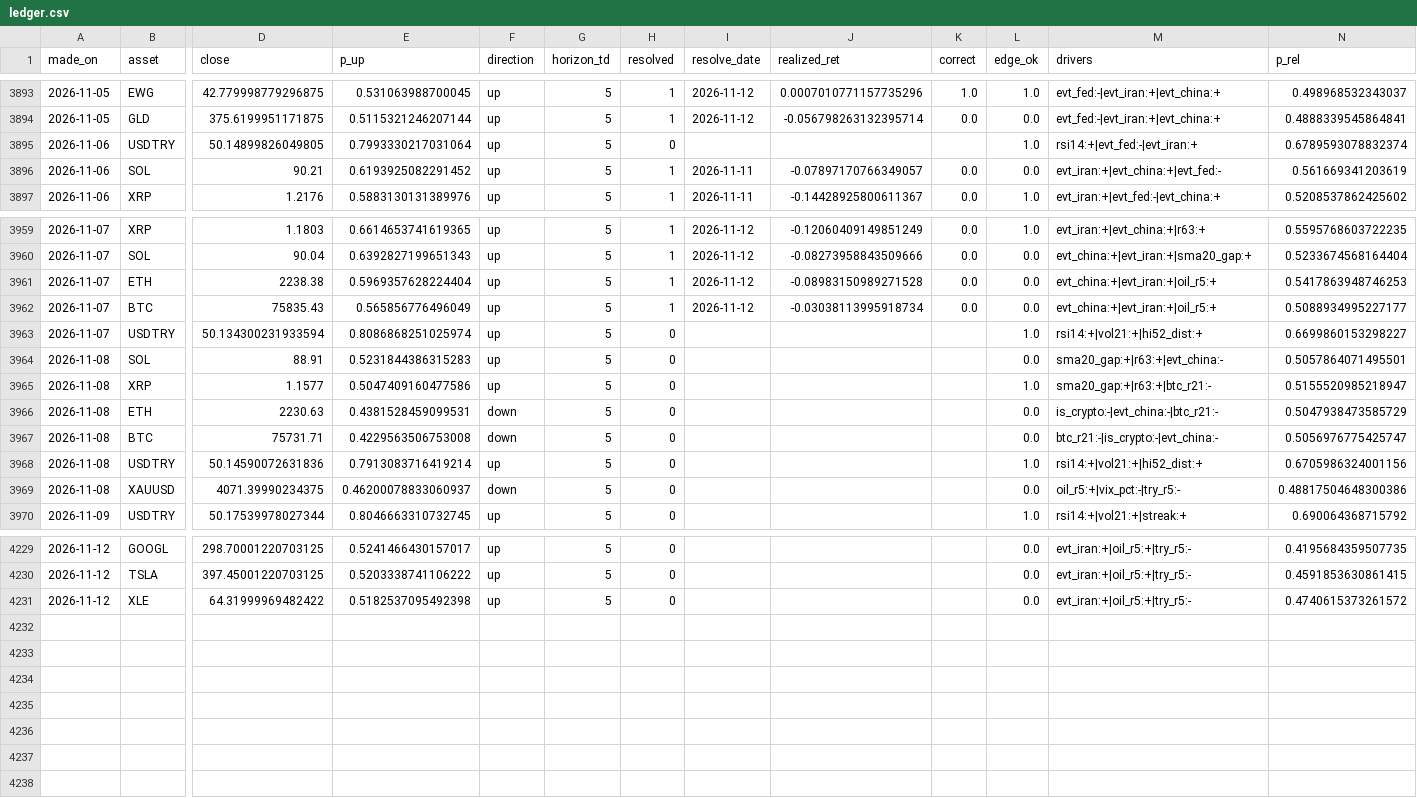
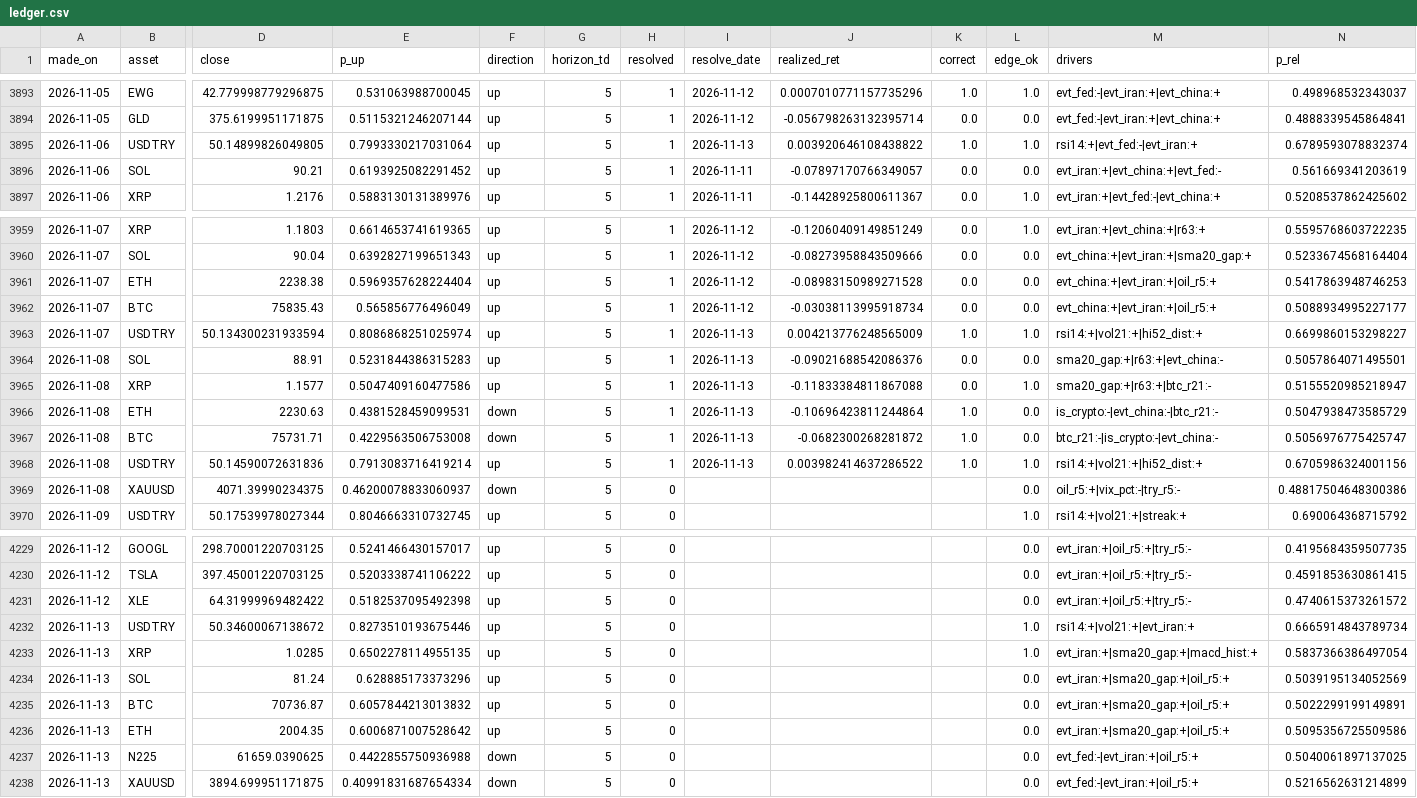
Before and after one commit to Frankestain12/graphfinance, a CSV file: data_store/ledger.csv, drawn as a sheet; only a part is shown, gaps mark what is left out; rows hold the shown columns only; the diff names each change by its address in the sheet, - before the commit and + after, or states it on an @@ line.

```diff
--- a/data_store/ledger.csv
+++ b/data_store/ledger.csv
-H3895 (resolved): 0
+H3895 (resolved): 1
-I3895 (resolve_date): (empty)
+I3895 (resolve_date): 2026-11-13
-J3895 (realized_ret): (empty)
+J3895 (realized_ret): 0.003920646108438822
-K3895 (correct): (empty)
+K3895 (correct): 1.0
-H3963:H3968 (resolved): 0
+H3963:H3968 (resolved): 1
-I3963:I3968 (resolve_date): (empty)
+I3963:I3968 (resolve_date): 2026-11-13
-J3963 (realized_ret): (empty)
+J3963 (realized_ret): 0.004213776248565009
-K3963 (correct): (empty)
+K3963 (correct): 1.0
-J3964 (realized_ret): (empty)
+J3964 (realized_ret): -0.09021688542086376
-K3964:K3965 (correct): (empty)
+K3964:K3965 (correct): 0.0
-J3965 (realized_ret): (empty)
+J3965 (realized_ret): -0.11833384811867088
-J3966 (realized_ret): (empty)
+J3966 (realized_ret): -0.10696423811244864
-K3966:K3968 (correct): (empty)
+K3966:K3968 (correct): 1.0
-J3967 (realized_ret): (empty)
+J3967 (realized_ret): -0.0682300268281872
-J3968 (realized_ret): (empty)
+J3968 (realized_ret): 0.003982414637286522
+row 4232: 2026-11-13 | USDTRY | 50.34600067138672 | 0.8273510193675446 | up | 5 | 0 |  |  |  | 1.0 | rsi14:+|vol21:+|evt_iran:+ | 0.6665914843789734
+row 4233: 2026-11-13 | XRP | 1.0285 | 0.6502278114955135 | up | 5 | 0 |  |  |  | 1.0 | evt_iran:+|sma20_gap:+|macd_hist:+ | 0.5837366386497054
+row 4234: 2026-11-13 | SOL | 81.24 | 0.628885173373296 | up | 5 | 0 |  |  |  | 0.0 | evt_iran:+|sma20_gap:+|oil_r5:+ | 0.5039195134052569
+row 4235: 2026-11-13 | BTC | 70736.87 | 0.6057844213013832 | up | 5 | 0 |  |  |  | 0.0 | evt_iran:+|sma20_gap:+|oil_r5:+ | 0.5022299199149891
+row 4236: 2026-11-13 | ETH | 2004.35 | 0.6006871007528642 | up | 5 | 0 |  |  |  | 0.0 | evt_iran:+|sma20_gap:+|oil_r5:+ | 0.5095356725509586
+row 4237: 2026-11-13 | N225 | 61659.0390625 | 0.4422855750936988 | down | 5 | 0 |  |  |  | 0.0 | evt_fed:-|evt_iran:+|oil_r5:+ | 0.5040061897137025
+row 4238: 2026-11-13 | XAUUSD | 3894.699951171875 | 0.40991831687654334 | down | 5 | 0 |  |  |  | 0.0 | evt_fed:-|evt_iran:+|oil_r5:+ | 0.5216562631214899
```
Also changed, not shown: data_store/news_daily.csv, data_store/rolling_hit.csv, 9 other files.
